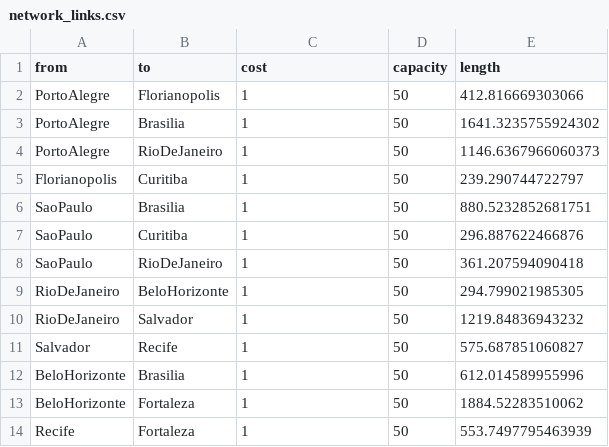
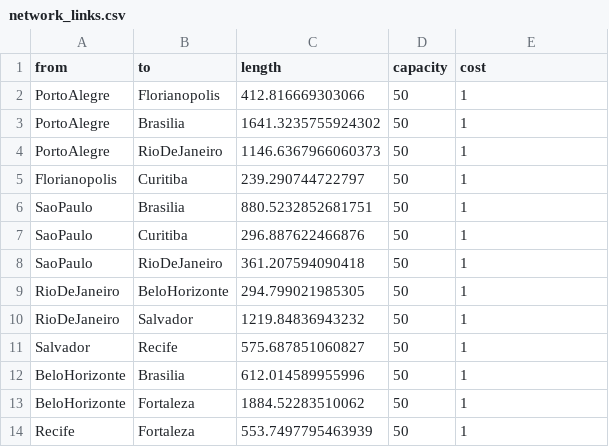
Before and after one commit to andrewmsilva/EONTools, a CSV file: results/network1/network_links.csv, drawn as a sheet.

```diff
--- a/results/network1/network_links.csv
+++ b/results/network1/network_links.csv
@@ -1,14 +1,14 @@
-from,to,cost,capacity,length
-PortoAlegre,Florianopolis,1,50,412.816669303066
-PortoAlegre,Brasilia,1,50,1641.3235755924302
-PortoAlegre,RioDeJaneiro,1,50,1146.6367966060373
-Florianopolis,Curitiba,1,50,239.290744722797
-SaoPaulo,Brasilia,1,50,880.5232852681751
-SaoPaulo,Curitiba,1,50,296.887622466876
-SaoPaulo,RioDeJaneiro,1,50,361.207594090418
-RioDeJaneiro,BeloHorizonte,1,50,294.799021985305
-RioDeJaneiro,Salvador,1,50,1219.84836943232
-Salvador,Recife,1,50,575.687851060827
-BeloHorizonte,Brasilia,1,50,612.014589955996
-BeloHorizonte,Fortaleza,1,50,1884.52283510062
-Recife,Fortaleza,1,50,553.7497795463939
+from,to,length,capacity,cost
+PortoAlegre,Florianopolis,412.816669303066,50,1
+PortoAlegre,Brasilia,1641.3235755924302,50,1
+PortoAlegre,RioDeJaneiro,1146.6367966060373,50,1
+Florianopolis,Curitiba,239.290744722797,50,1
+SaoPaulo,Brasilia,880.5232852681751,50,1
+SaoPaulo,Curitiba,296.887622466876,50,1
+SaoPaulo,RioDeJaneiro,361.207594090418,50,1
+RioDeJaneiro,BeloHorizonte,294.799021985305,50,1
+RioDeJaneiro,Salvador,1219.84836943232,50,1
+Salvador,Recife,575.687851060827,50,1
+BeloHorizonte,Brasilia,612.014589955996,50,1
+BeloHorizonte,Fortaleza,1884.52283510062,50,1
+Recife,Fortaleza,553.7497795463939,50,1
```
Also changed, not shown: results/network0/network_links.csv, results/network10/network_links.csv, 38 other files.
